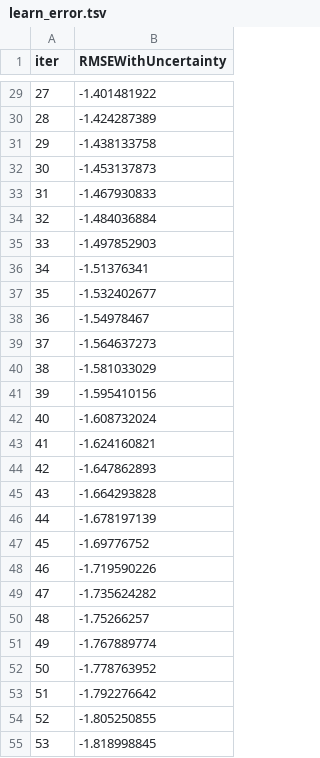
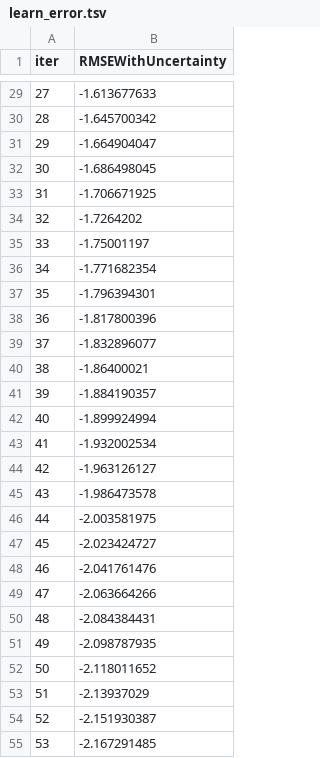
Before and after one commit to johntfoster/UTuning, a TSV file: examples/catboost_info/learn_error.tsv, drawn as a sheet; only a part is shown, gaps mark what is left out; the diff covers the shown part only.

```diff
--- a/examples/catboost_info/learn_error.tsv
+++ b/examples/catboost_info/learn_error.tsv
@@ -29,27 +29,27 @@ iter	RMSEWithUncertainty
-27	-1.401481922
-28	-1.424287389
-29	-1.438133758
-30	-1.453137873
-31	-1.467930833
-32	-1.484036884
-33	-1.497852903
-34	-1.51376341
-35	-1.532402677
-36	-1.54978467
-37	-1.564637273
-38	-1.581033029
-39	-1.595410156
-40	-1.608732024
-41	-1.624160821
-42	-1.647862893
-43	-1.664293828
-44	-1.678197139
-45	-1.69776752
-46	-1.719590226
-47	-1.735624282
-48	-1.75266257
-49	-1.767889774
-50	-1.778763952
-51	-1.792276642
-52	-1.805250855
-53	-1.818998845
+27	-1.613677633
+28	-1.645700342
+29	-1.664904047
+30	-1.686498045
+31	-1.706671925
+32	-1.7264202
+33	-1.75001197
+34	-1.771682354
+35	-1.796394301
+36	-1.817800396
+37	-1.832896077
+38	-1.86400021
+39	-1.884190357
+40	-1.899924994
+41	-1.932002534
+42	-1.963126127
+43	-1.986473578
+44	-2.003581975
+45	-2.023424727
+46	-2.041761476
+47	-2.063664266
+48	-2.084384431
+49	-2.098787935
+50	-2.118011652
+51	-2.13937029
+52	-2.151930387
+53	-2.167291485
```
Also changed, not shown: 154 edited cells elsewhere in this file, examples/catboost_info/time_left.tsv, 4 other files.
